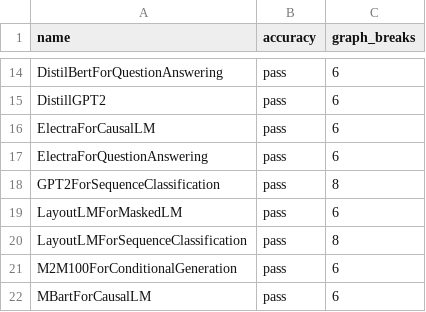
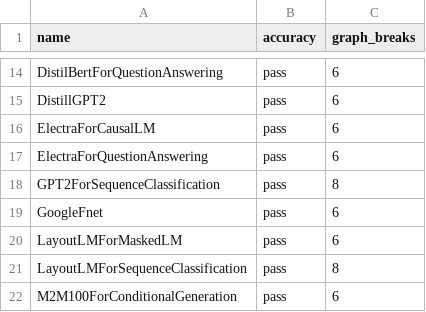
Before and after one commit to Happyektoo/pytorch, a CSV file: benchmarks/dynamo/ci_expected_accuracy/inductor_huggingface_dynamic_training.csv, drawn as a sheet; only a part is shown, gaps mark what is left out; the shorter side is filled out with more unchanged rows.

```diff
--- a/benchmarks/dynamo/ci_expected_accuracy/inductor_huggingface_dynamic_training.csv
+++ b/benchmarks/dynamo/ci_expected_accuracy/inductor_huggingface_dynamic_training.csv
@@ -18,2 +18,3 @@ ElectraForQuestionAnswering,pass,6
 GPT2ForSequenceClassification,pass,8
+GoogleFnet,pass,6
 LayoutLMForMaskedLM,pass,6
```
Also changed, not shown: benchmarks/dynamo/ci_expected_accuracy/inductor_huggingface_dynamic_inference.csv, benchmarks/dynamo/ci_expected_accuracy/inductor_huggingface_inference.csv, 6 other files.
